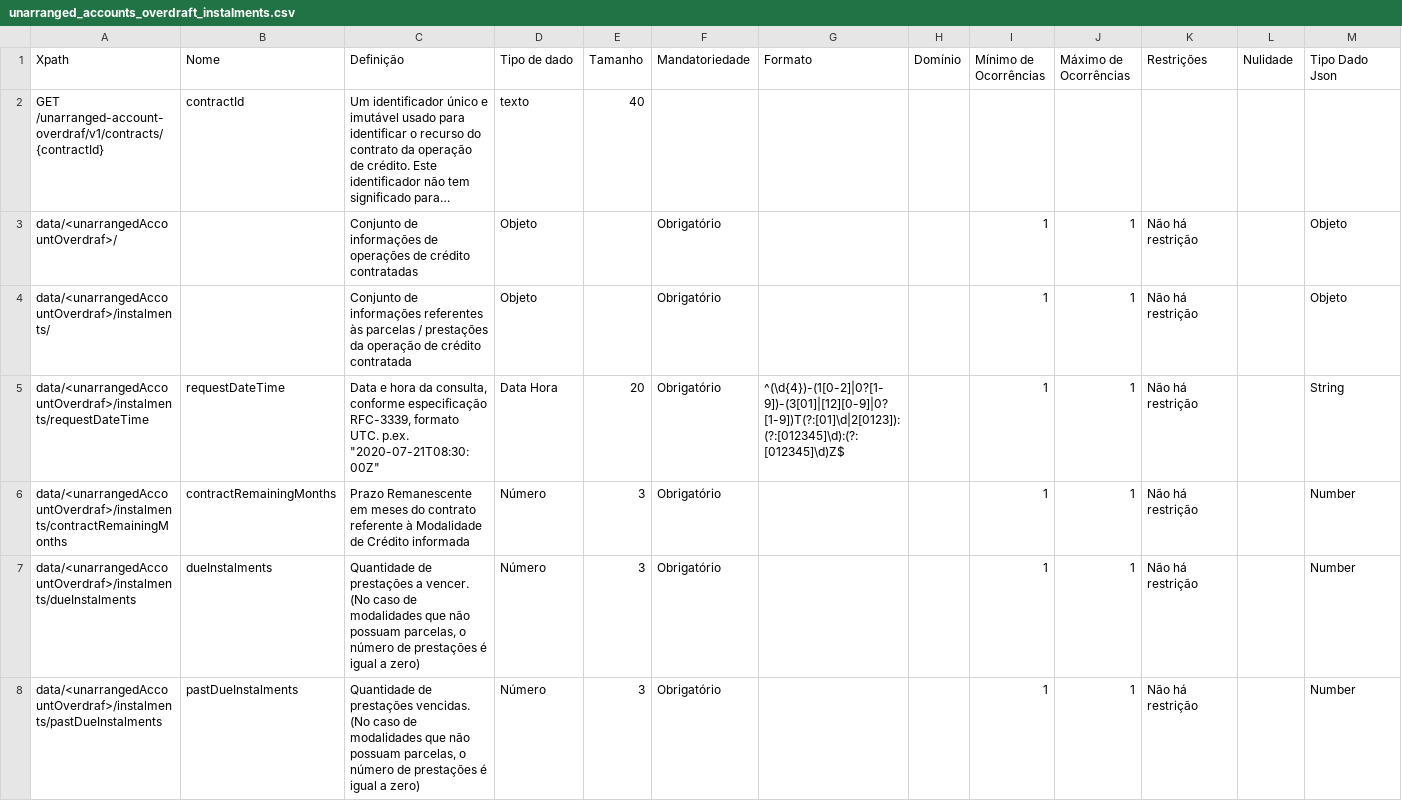
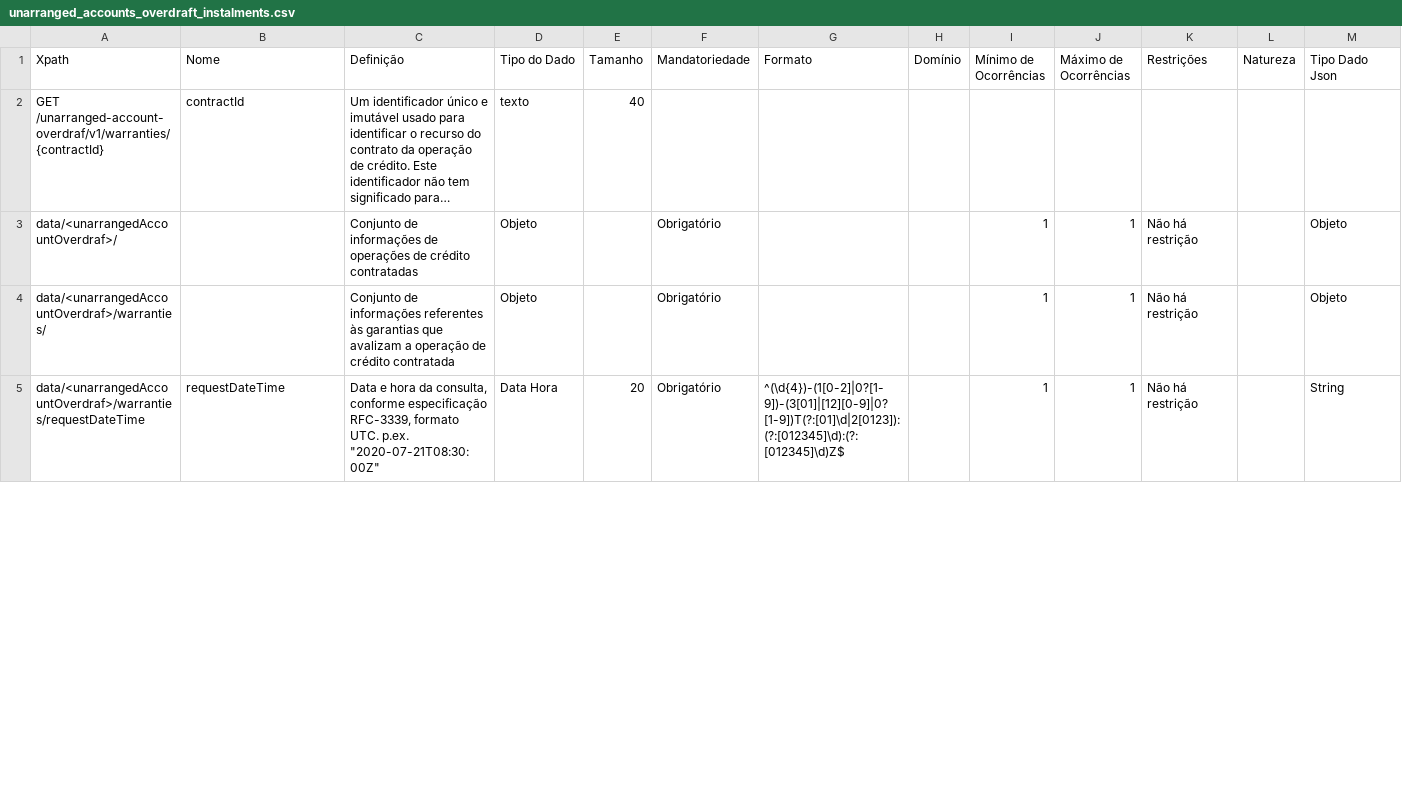
Before and after one commit to GFTOB/areadesenvolvedor-fase2, a CSV file: dictionary/unarranged_accounts_overdraft_instalments.csv, drawn as a sheet; only a part is shown; long unchanged cells end in …; removed rows and columns are numbered as before the commit, all else as after; the diff covers the shown part only; the diff names each change by its address in the sheet, - before the commit and + after, or states it on an @@ line.

```diff
--- a/dictionary/unarranged_accounts_overdraft_instalments.csv
+++ b/dictionary/unarranged_accounts_overdraft_instalments.csv
-D1: Tipo de dado
+D1: Tipo do Dado
-L1: Nulidade
+L1: Natureza
-A2 (Xpath): GET /unarranged-account-overdraf/v1/contracts/{contractId}
+A2 (Xpath): GET /unarranged-account-overdraf/v1/warranties/{contractId}
-A4 (Xpath): data/<unarrangedAccountOverdraf>/instalments/
+A4 (Xpath): data/<unarrangedAccountOverdraf>/warranties/
-C4 (Definição): …referentes às parcelas / prestações da operação de…
+C4 (Definição): …referentes às garantias que avalizam a operação de…
-A5 (Xpath): data/<unarrangedAccountOverdraf>/instalments/requestDateTime
+A5 (Xpath): data/<unarrangedAccountOverdraf>/warranties/requestDateTime
-row 6: data/<unarrangedAccountOverdraf>/instalments/contractRemainingMonths | contractRemainingMonths | Prazo Remanescente em meses do contrato referente à Modalidade de Crédito informada | Número | 3 | Obrigatório |  |  | 1 | 1 | Não há restrição |  | Number
-row 7: data/<unarrangedAccountOverdraf>/instalments/dueInstalments | dueInstalments | Quantidade de prestações a vencer. (No caso de modalidades que não possuam parcelas, o número de prestações é igual a zero) | Número | 3 | Obrigatório |  |  | 1 | 1 | Não há restrição |  | Number
-row 8: data/<unarrangedAccountOverdraf>/instalments/pastDueInstalments | pastDueInstalments | Quantidade de prestações vencidas. (No caso de modalidades que não possuam parcelas, o número de prestações é igual a zero) | Número | 3 | Obrigatório |  |  | 1 | 1 | Não há restrição |  | Number
```
Also changed, not shown: 2 added rows, 2 removed rows and 9 edited cells elsewhere in this file, dictionary/example/examples_financings_contract.csv, dictionary/example/examples_financings_payments.csv, 27 other files.
